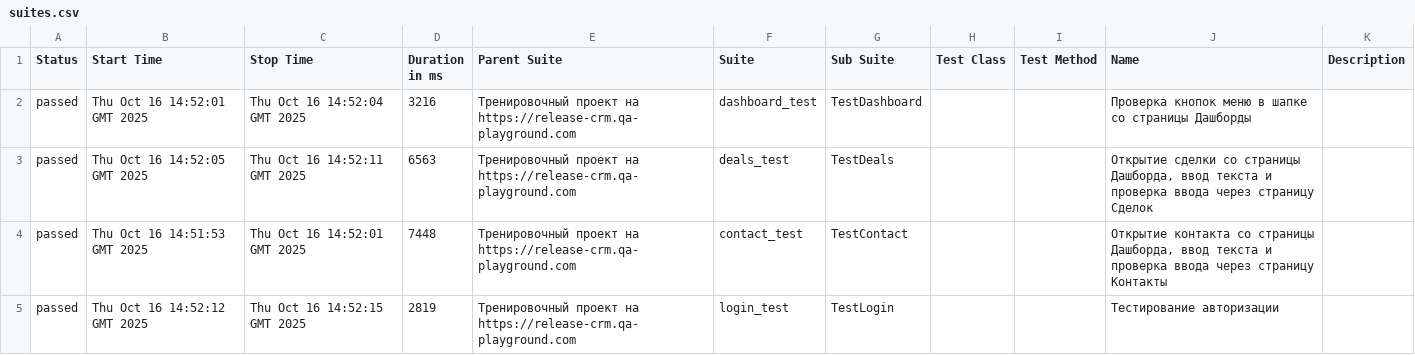
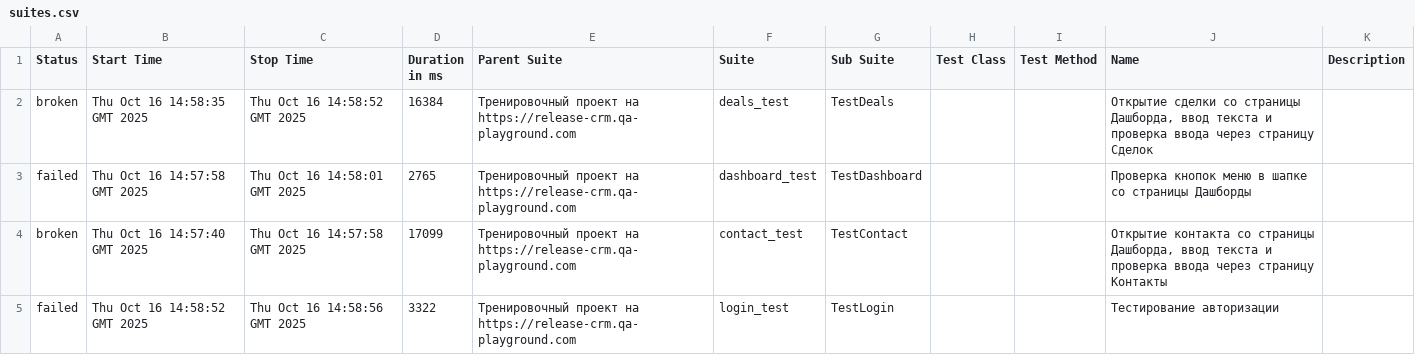
Before and after one commit to yaroslav1171717/Page_Object_Model_DZ, a CSV file: data/suites.csv, drawn as a sheet.

```diff
--- a/data/suites.csv
+++ b/data/suites.csv
@@ -1,5 +1,5 @@
 "Status","Start Time","Stop Time","Duration in ms","Parent Suite","Suite","Sub Suite","Test Class","Test Method","Name","Description"
-"passed","Thu Oct 16 14:52:01 GMT 2025","Thu Oct 16 14:52:04 GMT 2025","3216","Тренировочный проект на https://release-crm.qa-playground.com","dashboard_test","TestDashboard","","","Проверка кнопок меню в шапке со страницы Дашборды",""
-"passed","Thu Oct 16 14:52:05 GMT 2025","Thu Oct 16 14:52:11 GMT 2025","6563","Тренировочный проект на https://release-crm.qa-playground.com","deals_test","TestDeals","","","Открытие сделки со страницы Дашборда, ввод текста и проверка ввода через страницу Сделок",""
-"passed","Thu Oct 16 14:51:53 GMT 2025","Thu Oct 16 14:52:01 GMT 2025","7448","Тренировочный проект на https://release-crm.qa-playground.com","contact_test","TestContact","","","Открытие контакта со страницы Дашборда, ввод текста и проверка ввода через страницу Контакты",""
-"passed","Thu Oct 16 14:52:12 GMT 2025","Thu Oct 16 14:52:15 GMT 2025","2819","Тренировочный проект на https://release-crm.qa-playground.com","login_test","TestLogin","","","Тестирование авторизации",""
+"broken","Thu Oct 16 14:58:35 GMT 2025","Thu Oct 16 14:58:52 GMT 2025","16384","Тренировочный проект на https://release-crm.qa-playground.com","deals_test","TestDeals","","","Открытие сделки со страницы Дашборда, ввод текста и проверка ввода через страницу Сделок",""
+"failed","Thu Oct 16 14:57:58 GMT 2025","Thu Oct 16 14:58:01 GMT 2025","2765","Тренировочный проект на https://release-crm.qa-playground.com","dashboard_test","TestDashboard","","","Проверка кнопок меню в шапке со страницы Дашборды",""
+"broken","Thu Oct 16 14:57:40 GMT 2025","Thu Oct 16 14:57:58 GMT 2025","17099","Тренировочный проект на https://release-crm.qa-playground.com","contact_test","TestContact","","","Открытие контакта со страницы Дашборда, ввод текста и проверка ввода через страницу Контакты",""
+"failed","Thu Oct 16 14:58:52 GMT 2025","Thu Oct 16 14:58:56 GMT 2025","3322","Тренировочный проект на https://release-crm.qa-playground.com","login_test","TestLogin","","","Тестирование авторизации",""
```
Also changed, not shown: 34 other files.
